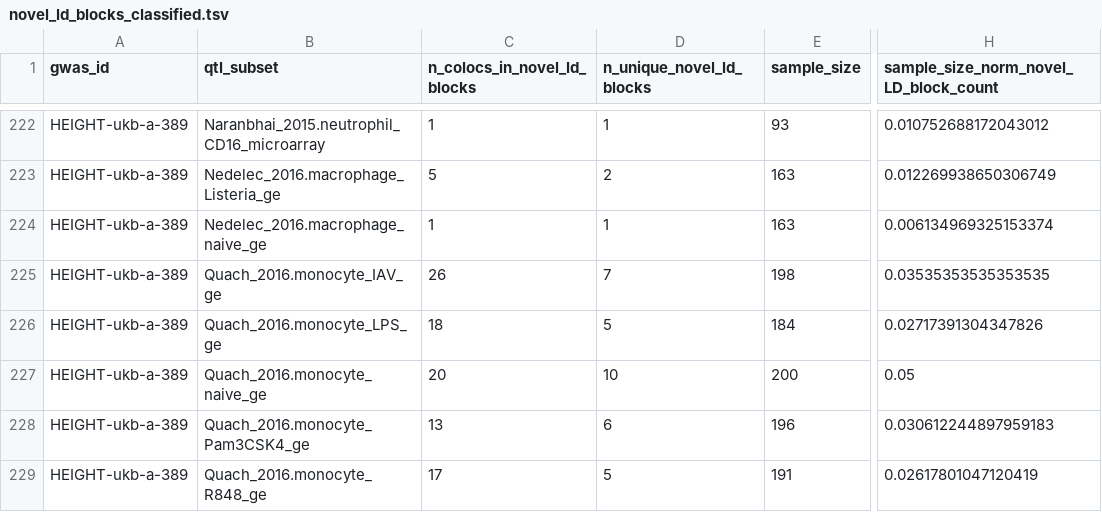
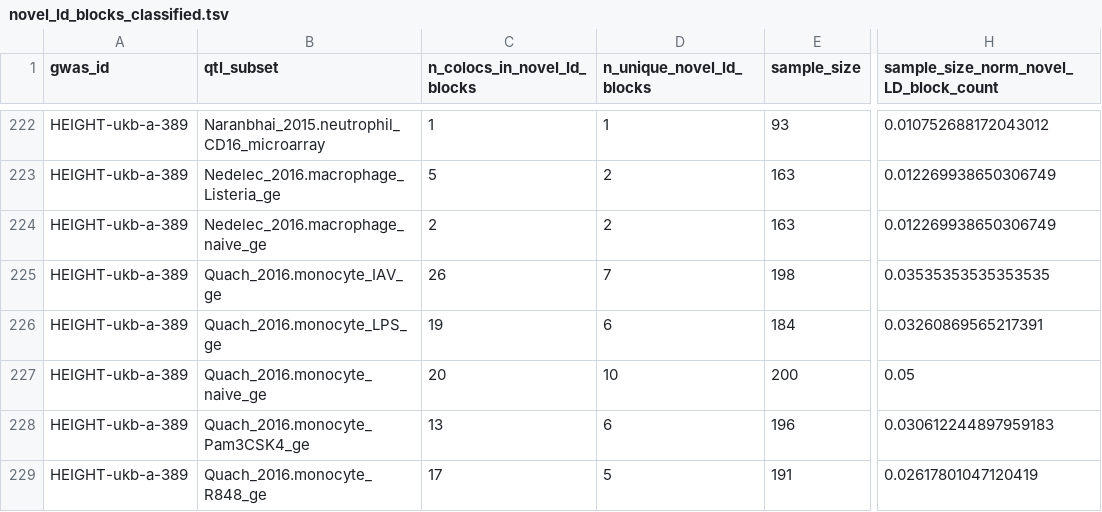
Before and after one commit to eQTL-Catalogue/eQTL-Catalogue-resources, a TSV file: manuscript/figures/novel_coloc_plots/novel_ld_blocks_classified.tsv, drawn as a sheet; only a part is shown, gaps mark what is left out; the diff covers the shown part only; the diff names each change by its address in the sheet, - before the commit and + after, or states it on an @@ line.

Commit message:
add gene counts per LD block and plots

```diff
--- a/manuscript/figures/novel_coloc_plots/novel_ld_blocks_classified.tsv
+++ b/manuscript/figures/novel_coloc_plots/novel_ld_blocks_classified.tsv
-C224 (n_colocs_in_novel_ld_blocks): 1
+C224 (n_colocs_in_novel_ld_blocks): 2
-D224 (n_unique_novel_ld_blocks): 1
+D224 (n_unique_novel_ld_blocks): 2
-H224: 0.006134969325153374
+H224: 0.012269938650306749
-C226 (n_colocs_in_novel_ld_blocks): 18
+C226 (n_colocs_in_novel_ld_blocks): 19
-D226 (n_unique_novel_ld_blocks): 5
+D226 (n_unique_novel_ld_blocks): 6
-H226: 0.02717391304347826
+H226: 0.03260869565217391
```
Also changed, not shown: 3 added rows, 3 removed rows and 80 edited cells elsewhere in this file, manuscript/figures/novel_coloc_plots/novel_ld_blocks_counts.tsv, 31 other files.
